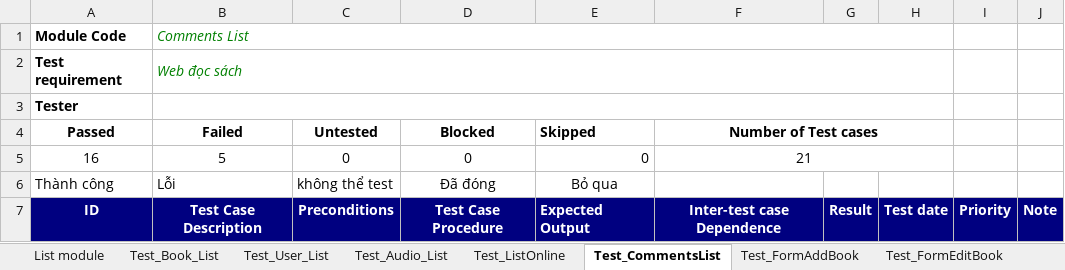
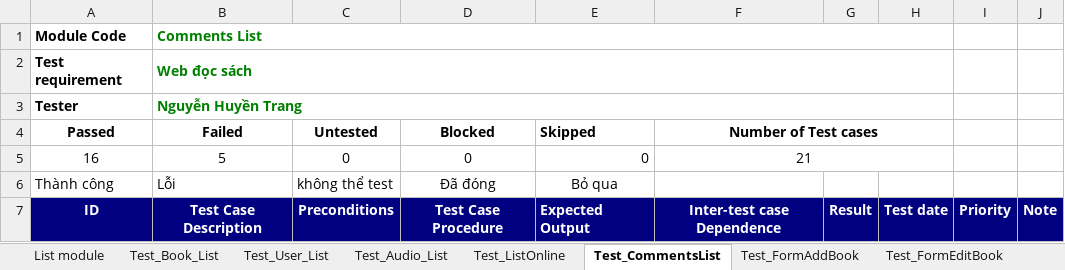
Before and after one commit to Tran-Ha-git/-ACN-2022, an Excel workbook: document/BookTest.xlsx, sheet Test_CommentsList, drawn as a sheet; only a part is shown; values as stored, in another font and other column widths than the file's, no borders; conditional formats not drawn; 2 other sheets too large or unreadable and not compared; the diff names each change by its address in the sheet, - before the commit and + after, or states it on an @@ line.

```diff
--- a/document/BookTest.xlsx (sheet Test_CommentsList)
+++ b/document/BookTest.xlsx (sheet Test_CommentsList)
@@ B1:B2 bold: off → on, italic: on → off @@
-B3 (Failed): (empty)
+B3 (Failed): Nguyễn Huyền Trang
```
Also changed, not shown: sheet Test_ReadAudio, sheet Test_ListOnline, sheet Test_Lovebook, sheet Test_DetailBook, sheet Test_Bookmark, 14 other files.
